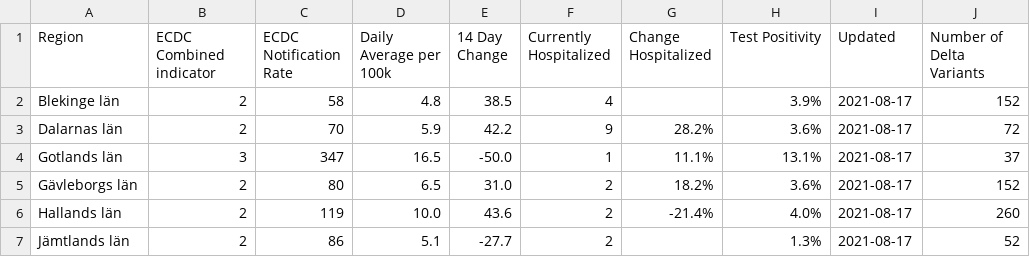
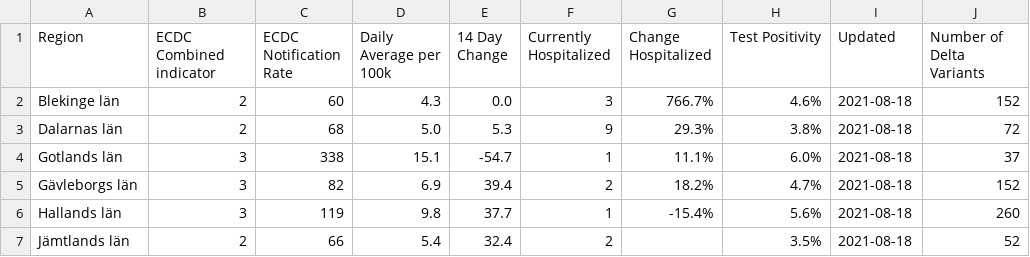
Before and after one commit to covidxix/csvdata, a CSV file: map_summary.csv, drawn as a sheet; only a part is shown; the diff covers the shown part only.

```diff
--- a/map_summary.csv
+++ b/map_summary.csv
@@ -1,7 +1,7 @@
 Region,ECDC Combined indicator,ECDC Notification Rate,Daily Average per 100k,14 Day Change,Currently Hospitalized,Change Hospitalized,Test Positivity,Updated,Number of Delta Variants
-Blekinge län,2,58,4.8,38.5,4,,3.9%,2021-08-17,152
-Dalarnas län,2,70,5.9,42.2,9,28.2%,3.6%,2021-08-17,72
-Gotlands län,3,347,16.5,-50.0,1,11.1%,13.1%,2021-08-17,37
-Gävleborgs län,2,80,6.5,31.0,2,18.2%,3.6%,2021-08-17,152
-Hallands län,2,119,10.0,43.6,2,-21.4%,4.0%,2021-08-17,260
-Jämtlands län,2,86,5.1,-27.7,2,,1.3%,2021-08-17,52
+Blekinge län,2,60,4.3,0.0,3,766.7%,4.6%,2021-08-18,152
+Dalarnas län,2,68,5.0,5.3,9,29.3%,3.8%,2021-08-18,72
+Gotlands län,3,338,15.1,-54.7,1,11.1%,6.0%,2021-08-18,37
+Gävleborgs län,3,82,6.9,39.4,2,18.2%,4.7%,2021-08-18,152
+Hallands län,3,119,9.8,37.7,1,-15.4%,5.6%,2021-08-18,260
+Jämtlands län,2,66,5.4,32.4,2,,3.5%,2021-08-18,52
```
Also changed, not shown: 95 edited cells elsewhere in this file, days.csv, deaths.csv, 9 other files.
